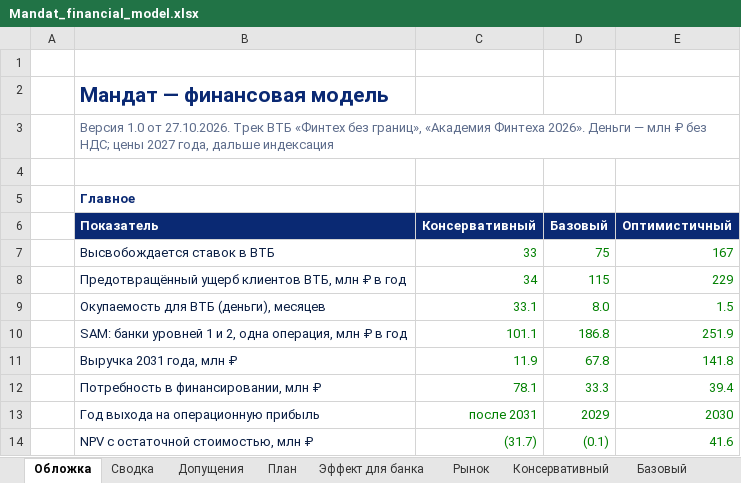
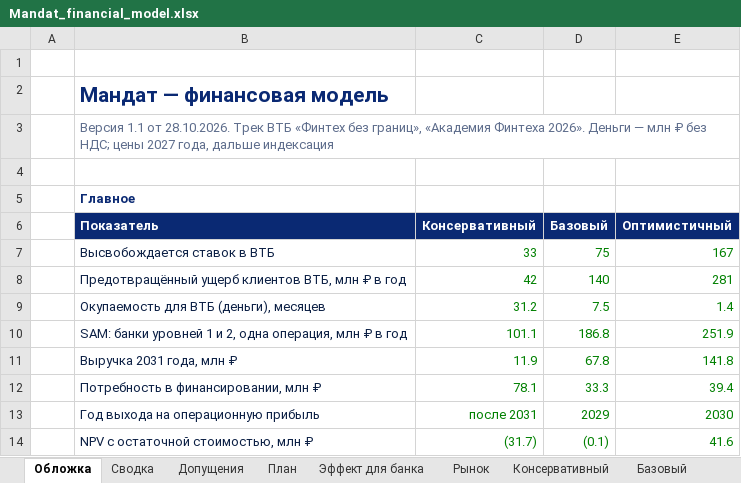
Before and after one commit to KonkovDV/Mandat, an Excel workbook: submission/analytics/out/Mandat_financial_model.xlsx, sheet Обложка, drawn as a sheet; only a part is shown; values as stored, in another font and other column widths than the file's, no borders; the diff names each change by its address in the sheet, - before the commit and + after, or states it on an @@ line.

```diff
--- a/submission/analytics/out/Mandat_financial_model.xlsx (sheet Обложка)
+++ b/submission/analytics/out/Mandat_financial_model.xlsx (sheet Обложка)
-B3 (Показатель): Версия 1.0 от 27.10.2026. Трек ВТБ…
+B3 (Показатель): Версия 1.1 от 28.10.2026. Трек ВТБ…
-C8 (Консервативный): 34
+C8 (Консервативный): 42
-D8 (Базовый): 115
+D8 (Базовый): 140
-E8 (Оптимистичный): 229
+E8 (Оптимистичный): 281
-C9 (Консервативный): 33.1
+C9 (Консервативный): 31.2
-D9 (Базовый): 8.0
+D9 (Базовый): 7.5
-E9 (Оптимистичный): 1.5
+E9 (Оптимистичный): 1.4
```
Also changed, not shown: sheet Эффект для банка, sheet Источники, sheet Рынок, sheet Сводка, sheet Допущения, sheet Проверки, charts or pictures, 25 other files.
